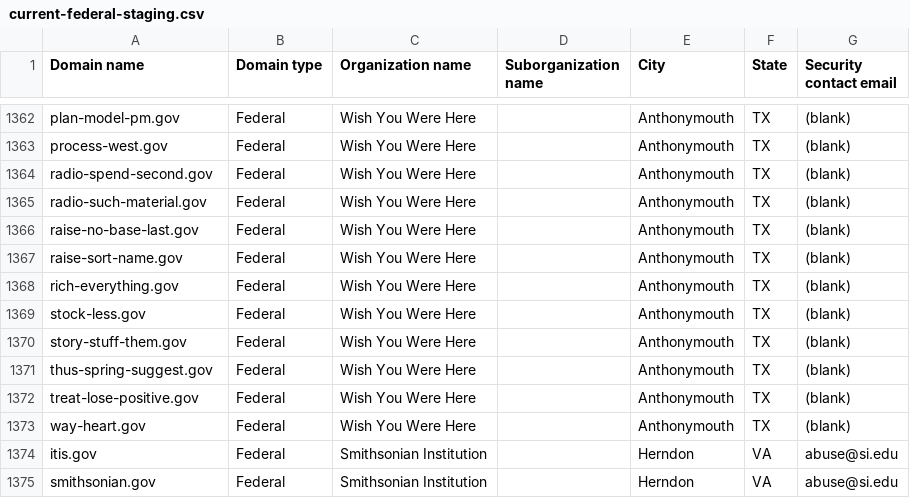
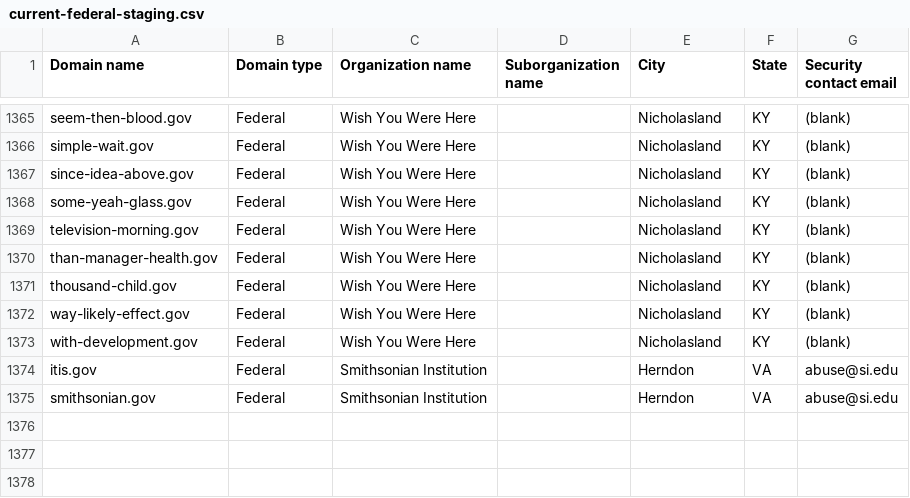
Before and after one commit to cisagov/dotgov-data-staging, a CSV file: current-federal-staging.csv, drawn as a sheet; only a part is shown, gaps mark what is left out; removed rows and columns are numbered as before the commit, all else as after; the diff covers the shown part only; the diff names each change by its address in the sheet, - before the commit and + after, or states it on an @@ line.

Commit message:
Flat: latest data (2026-06-14T08:13:25.066Z) {   "date": "2026-06-14T08:13:25.066Z",   "files": [     {       "name": "current-federal-staging.csv",       "deltaBytes": -7,       "source": "https://getgov-staging.app.cloud.gov/api/v1/get-report/current-federal"     },     {       "name": "current-full-staging.csv",       "deltaBytes": 129,       "source": "https://getgov-staging.app.cloud.gov/api/v1/get-report/current-full"     }   ] }

```diff
--- a/current-federal-staging.csv
+++ b/current-federal-staging.csv
-A1365 (Domain name): plan-model-pm.gov
+A1365 (Domain name): seem-then-blood.gov
-E1365:E1367 (City): Anthonymouth
+E1365:E1367 (City): Nicholasland
-F1365:F1367 (State): TX
+F1365:F1367 (State): KY
-A1366 (Domain name): process-west.gov
+A1366 (Domain name): simple-wait.gov
-A1367 (Domain name): radio-spend-second.gov
+A1367 (Domain name): since-idea-above.gov
-row 1365: radio-such-material.gov | Federal | Wish You Were Here |  | Anthonymouth | TX | (blank)
-A1368 (Domain name): raise-no-base-last.gov
+A1368 (Domain name): some-yeah-glass.gov
-E1368:E1372 (City): Anthonymouth
+E1368:E1372 (City): Nicholasland
-F1368:F1372 (State): TX
+F1368:F1372 (State): KY
-A1369 (Domain name): raise-sort-name.gov
+A1369 (Domain name): television-morning.gov
-A1370 (Domain name): rich-everything.gov
+A1370 (Domain name): than-manager-health.gov
-A1371 (Domain name): stock-less.gov
+A1371 (Domain name): thousand-child.gov
-A1372 (Domain name): story-stuff-them.gov
+A1372 (Domain name): way-likely-effect.gov
-row 1371: thus-spring-suggest.gov | Federal | Wish You Were Here |  | Anthonymouth | TX | (blank)
-A1373 (Domain name): treat-lose-positive.gov
+A1373 (Domain name): with-development.gov
-E1373 (City): Anthonymouth
+E1373 (City): Nicholasland
-F1373 (State): TX
+F1373 (State): KY
-row 1373: way-heart.gov | Federal | Wish You Were Here |  | Anthonymouth | TX | (blank)
```
Also changed, not shown: 4 added rows, 1 removed row and 57 edited cells elsewhere in this file, 1 other file.
